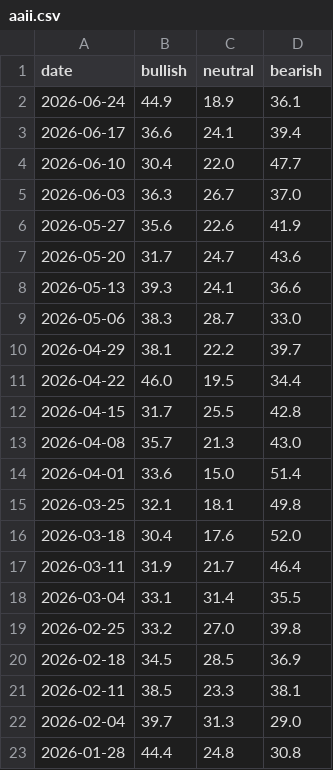
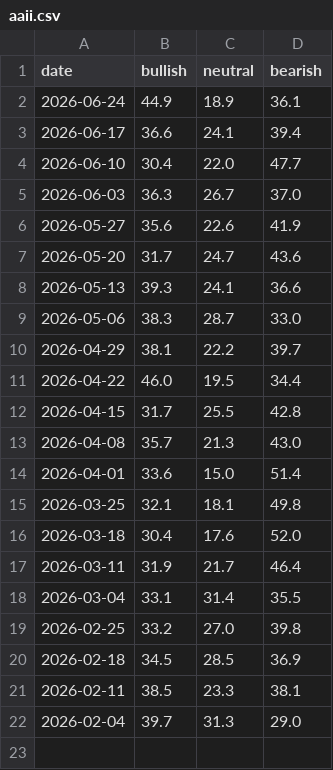
Before and after one commit to yasunogithub/market-reminder, a CSV file: data/aaii.csv, drawn as a sheet; the diff names each change by its address in the sheet, - before the commit and + after, or states it on an @@ line.

```diff
--- a/data/aaii.csv
+++ b/data/aaii.csv
-row 23: 2026-01-28 | 44.4 | 24.8 | 30.8
```
Also changed, not shown: data/combined.csv, 1 other file.
